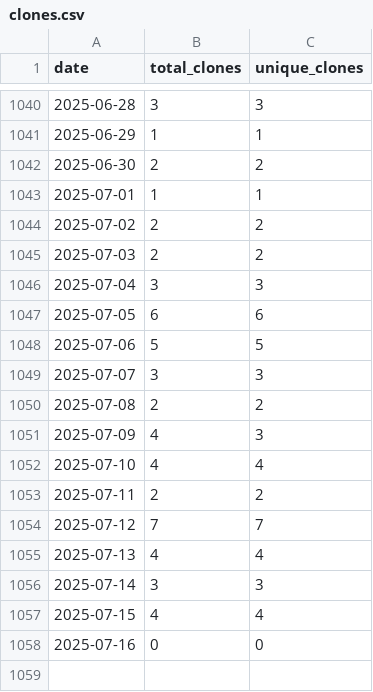
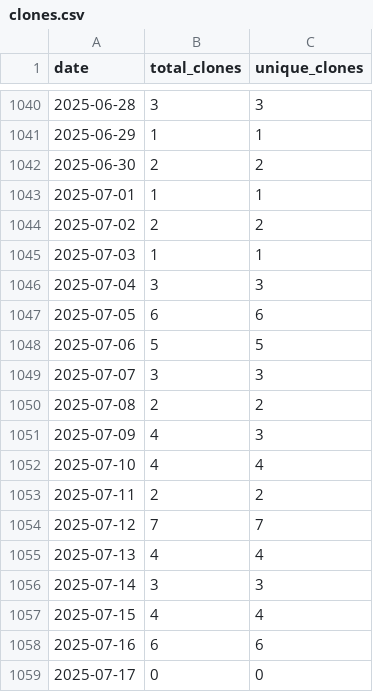
Before and after one commit to wumphlett/COMP-4320, a CSV file: .traffic/clones.csv, drawn as a sheet; only a part is shown, gaps mark what is left out.

Commit message:
Updating repository traffic

```diff
--- a/.traffic/clones.csv
+++ b/.traffic/clones.csv
@@ -1044,3 +1044,3 @@ date,total_clones,unique_clones
 2025-07-02,2,2
-2025-07-03,2,2
+2025-07-03,1,1
 2025-07-04,3,3
@@ -1057,2 +1057,3 @@ date,total_clones,unique_clones
 2025-07-15,4,4
-2025-07-16,0,0
+2025-07-16,6,6
+2025-07-17,0,0
```
Also changed, not shown: .traffic/views.csv, 3 other files.
